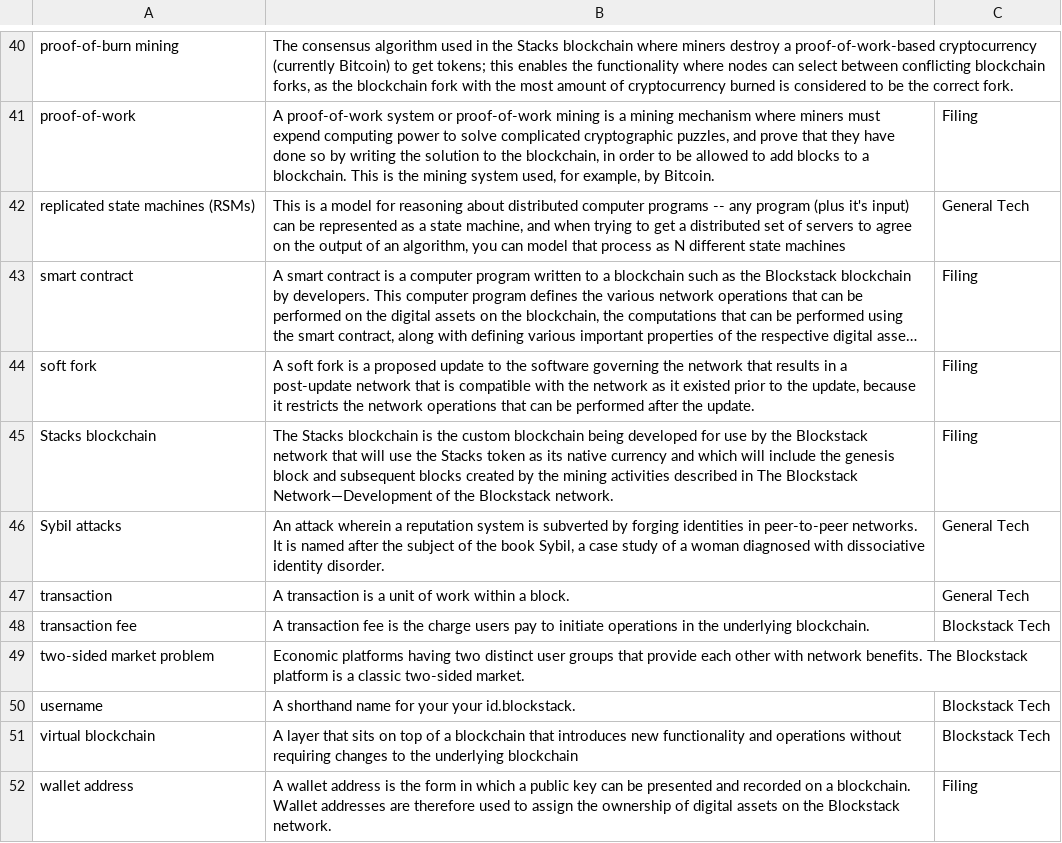
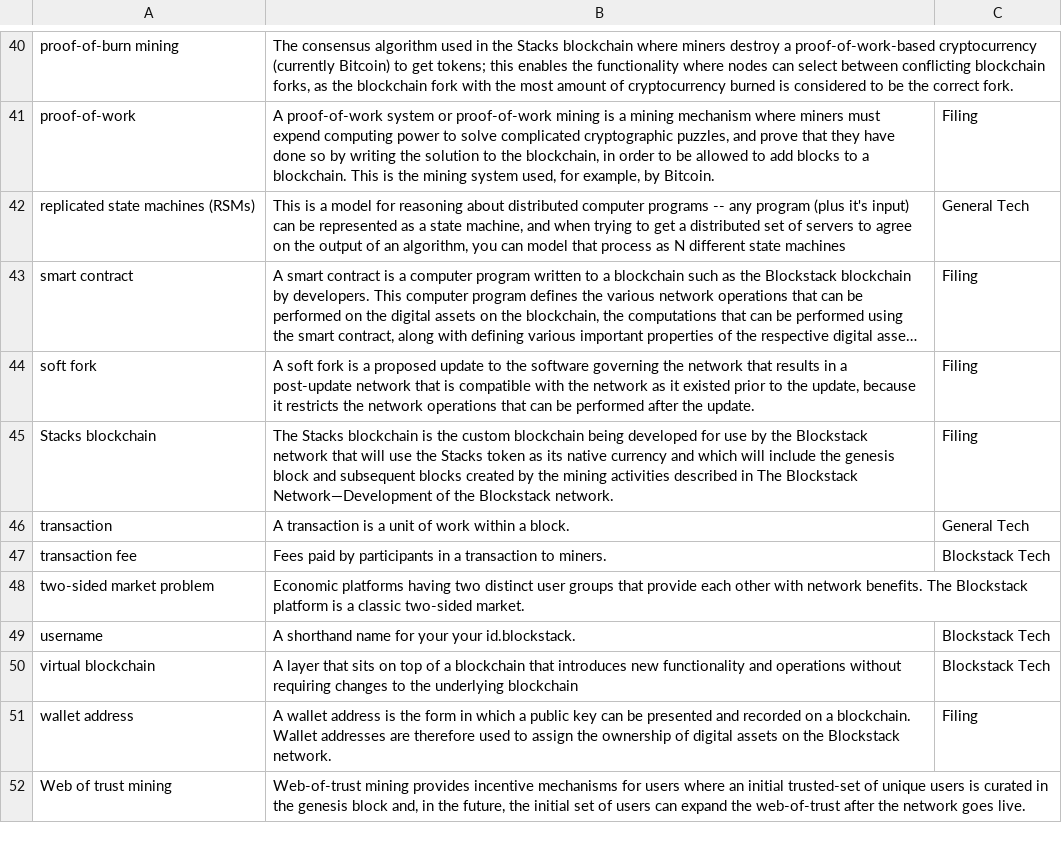
Before and after one commit to stacks-network/docs, a CSV file: _data/glossary.csv, drawn as a sheet; only a part is shown, gaps mark what is left out; the shorter side is filled out with more unchanged rows; long unchanged cells end in ….

```diff
--- a/_data/glossary.csv
+++ b/_data/glossary.csv
@@ -48,5 +48,4 @@ soft fork,"A soft fork is a proposed update to the software governing the networ
 Stacks blockchain,The Stacks blockchain is the custom blockchain being developed for use by the Blockstack network that will use the Stacks token as its native currency and which will include the genesis block and subsequent blocks created by the mining activities described in The Blockstack Network—Development of the Blockstack network.,Filing
-Sybil attacks,"An attack wherein a reputation system is subverted by forging identities in peer-to-peer networks. It is named after the subject of the book Sybil, a case study of a woman diagnosed with dissociative identity disorder.",General Tech
 transaction,"A transaction is a unit of work within a block.",General Tech
-transaction fee,"A transaction fee is the charge users pay to initiate operations in the underlying blockchain.",Blockstack Tech
+transaction fee,"Fees paid by participants in a transaction to miners.",Blockstack Tech
 two-sided market problem,Economic platforms having two distinct user groups that provide each other with network benefits. The Blockstack platform is a classic two-sided market.,
```
Also changed, not shown: 42 other files.
